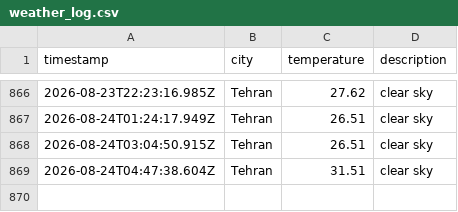
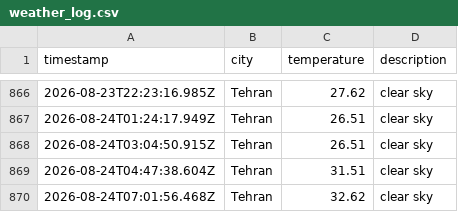
Before and after one commit to 0BluSky0/Weather-app-js, a CSV file: data/weather_log.csv, drawn as a sheet; only a part is shown, gaps mark what is left out; the diff names each change by its address in the sheet, - before the commit and + after, or states it on an @@ line.

```diff
--- a/data/weather_log.csv
+++ b/data/weather_log.csv
+row 870: 2026-08-24T07:01:56.468Z | Tehran | 32.62 | clear sky
```
Also changed, not shown: 1 other file.
